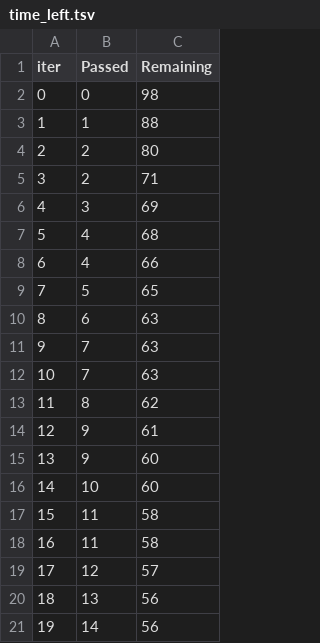
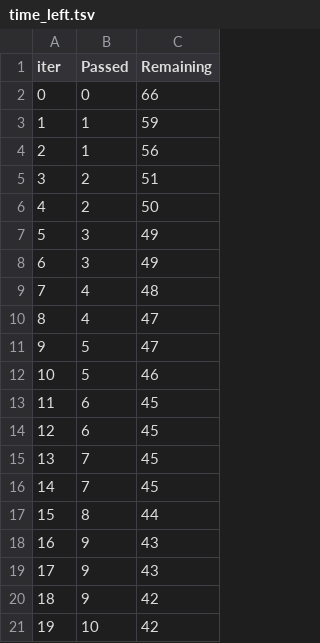
Before and after one commit to Jaswant-Singh-Agore/ML_project_1, a TSV file: catboost_info/time_left.tsv, drawn as a sheet; only a part is shown; the diff covers the shown part only.

```diff
--- a/catboost_info/time_left.tsv
+++ b/catboost_info/time_left.tsv
@@ -1,21 +1,21 @@
 iter	Passed	Remaining
-0	0	98
-1	1	88
-2	2	80
-3	2	71
-4	3	69
-5	4	68
-6	4	66
-7	5	65
-8	6	63
-9	7	63
-10	7	63
-11	8	62
-12	9	61
-13	9	60
-14	10	60
-15	11	58
-16	11	58
-17	12	57
-18	13	56
-19	14	56
+0	0	66
+1	1	59
+2	1	56
+3	2	51
+4	2	50
+5	3	49
+6	3	49
+7	4	48
+8	4	47
+9	5	47
+10	5	46
+11	6	45
+12	6	45
+13	7	45
+14	7	45
+15	8	44
+16	9	43
+17	9	43
+18	9	42
+19	10	42
```
Also changed, not shown: 156 edited cells elsewhere in this file, 6 other files.
